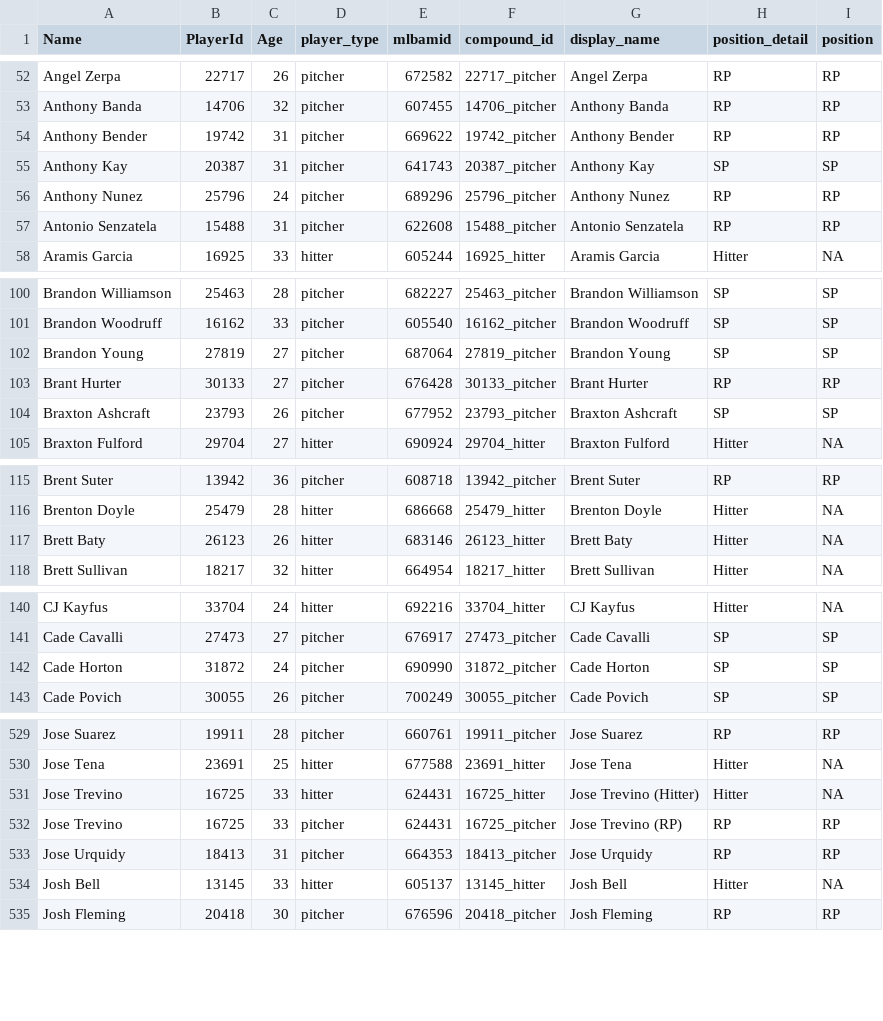
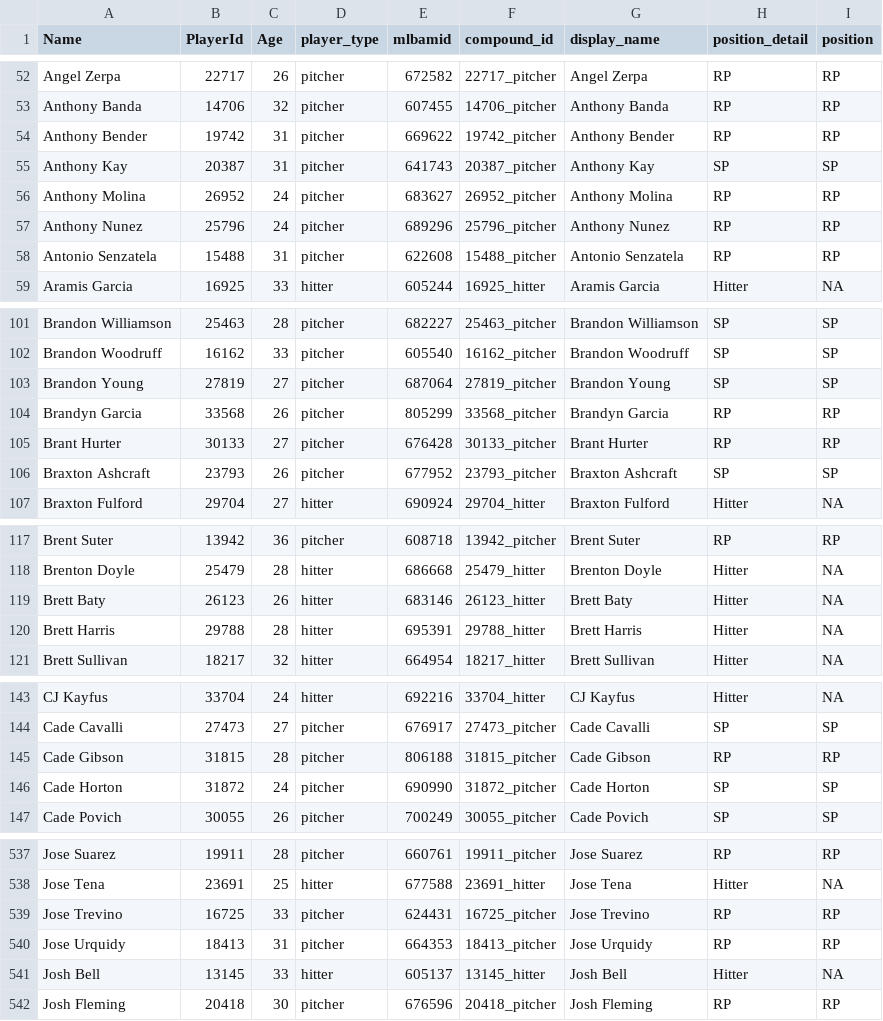
Before and after one commit to rpollack/mcfarland, a CSV file: player_lookup.csv, drawn as a sheet; only a part is shown, gaps mark what is left out; the diff covers the shown part only.

```diff
--- a/player_lookup.csv
+++ b/player_lookup.csv
@@ -55,2 +55,3 @@ Anthony Bender,19742,31,pitcher,669622,19742_pitcher,Anthony Bender,RP,RP
 Anthony Kay,20387,31,pitcher,641743,20387_pitcher,Anthony Kay,SP,SP
+Anthony Molina,26952,24,pitcher,683627,26952_pitcher,Anthony Molina,RP,RP
 Anthony Nunez,25796,24,pitcher,689296,25796_pitcher,Anthony Nunez,RP,RP
@@ -102,2 +103,3 @@ Brandon Woodruff,16162,33,pitcher,605540,16162_pitcher,Brandon Woodruff,SP,SP
 Brandon Young,27819,27,pitcher,687064,27819_pitcher,Brandon Young,SP,SP
+Brandyn Garcia,33568,26,pitcher,805299,33568_pitcher,Brandyn Garcia,RP,RP
 Brant Hurter,30133,27,pitcher,676428,30133_pitcher,Brant Hurter,RP,RP
@@ -117,2 +119,3 @@ Brenton Doyle,25479,28,hitter,686668,25479_hitter,Brenton Doyle,Hitter,NA
 Brett Baty,26123,26,hitter,683146,26123_hitter,Brett Baty,Hitter,NA
+Brett Harris,29788,28,hitter,695391,29788_hitter,Brett Harris,Hitter,NA
 Brett Sullivan,18217,32,hitter,664954,18217_hitter,Brett Sullivan,Hitter,NA
@@ -141,2 +144,3 @@ CJ Kayfus,33704,24,hitter,692216,33704_hitter,CJ Kayfus,Hitter,NA
 Cade Cavalli,27473,27,pitcher,676917,27473_pitcher,Cade Cavalli,SP,SP
+Cade Gibson,31815,28,pitcher,806188,31815_pitcher,Cade Gibson,RP,RP
 Cade Horton,31872,24,pitcher,690990,31872_pitcher,Cade Horton,SP,SP
@@ -530,4 +538,3 @@ Jose Suarez,19911,28,pitcher,660761,19911_pitcher,Jose Suarez,RP,RP
 Jose Tena,23691,25,hitter,677588,23691_hitter,Jose Tena,Hitter,NA
-Jose Trevino,16725,33,hitter,624431,16725_hitter,Jose Trevino (Hitter),Hitter,NA
-Jose Trevino,16725,33,pitcher,624431,16725_pitcher,Jose Trevino (RP),RP,RP
+Jose Trevino,16725,33,pitcher,624431,16725_pitcher,Jose Trevino,RP,RP
 Jose Urquidy,18413,31,pitcher,664353,18413_pitcher,Jose Urquidy,RP,RP
```
Also changed, not shown: 6 added rows elsewhere in this file, full_stats_hitters.csv, full_stats_pitchers.csv, 1 other file.
